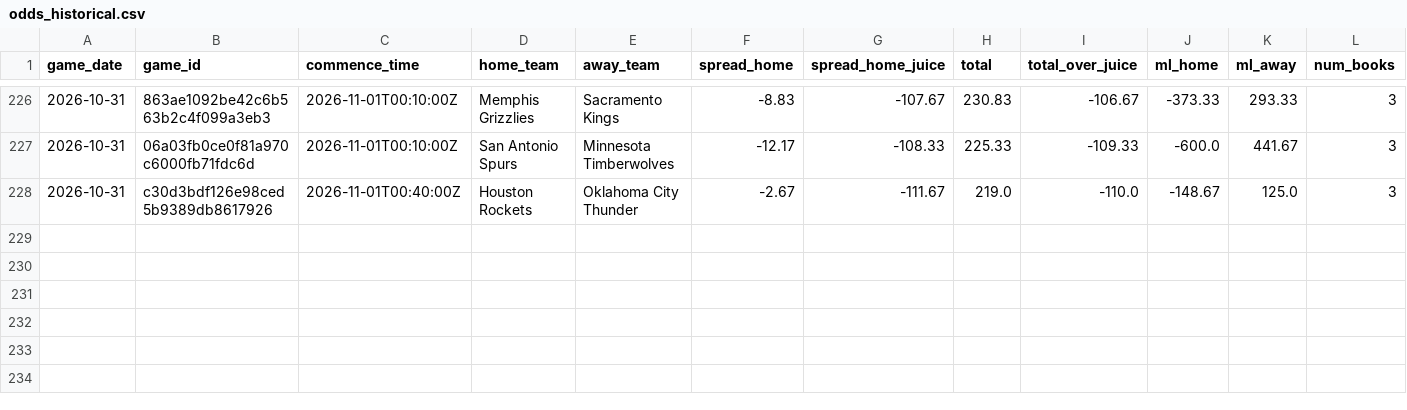
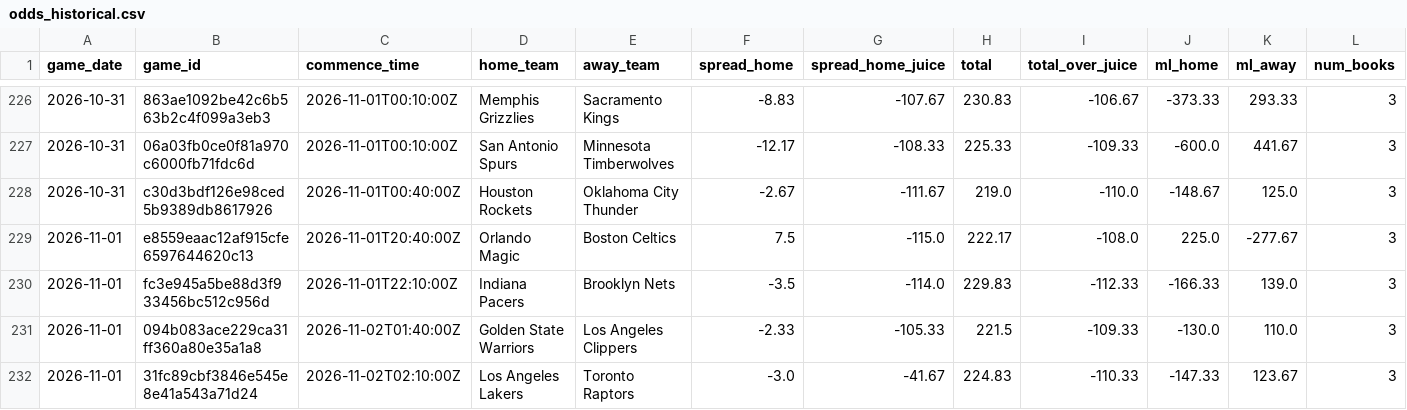
Before and after one commit to bigtyme2k3/Nba-model, a CSV file: data/raw/odds_historical.csv, drawn as a sheet; only a part is shown, gaps mark what is left out; rows hold the shown columns only; the diff names each change by its address in the sheet, - before the commit and + after, or states it on an @@ line.

```diff
--- a/data/raw/odds_historical.csv
+++ b/data/raw/odds_historical.csv
+row 229: 2026-11-01 | e8559eaac12af915cfe6597644620c13 | 2026-11-01T20:40:00Z | Orlando Magic | Boston Celtics | 7.5 | -115.0 | 222.17 | -108.0 | 225.0 | -277.67 | 3
+row 230: 2026-11-01 | fc3e945a5be88d3f933456bc512c956d | 2026-11-01T22:10:00Z | Indiana Pacers | Brooklyn Nets | -3.5 | -114.0 | 229.83 | -112.33 | -166.33 | 139.0 | 3
+row 231: 2026-11-01 | 094b083ace229ca31ff360a80e35a1a8 | 2026-11-02T01:40:00Z | Golden State Warriors | Los Angeles Clippers | -2.33 | -105.33 | 221.5 | -109.33 | -130.0 | 110.0 | 3
+row 232: 2026-11-01 | 31fc89cbf3846e545e8e41a543a71d24 | 2026-11-02T02:10:00Z | Los Angeles Lakers | Toronto Raptors | -3.0 | -41.67 | 224.83 | -110.33 | -147.33 | 123.67 | 3
```
Also changed, not shown: data/processed/master_2026.csv, data/raw/espn_current_team_box_2026.csv, 40 other files.
